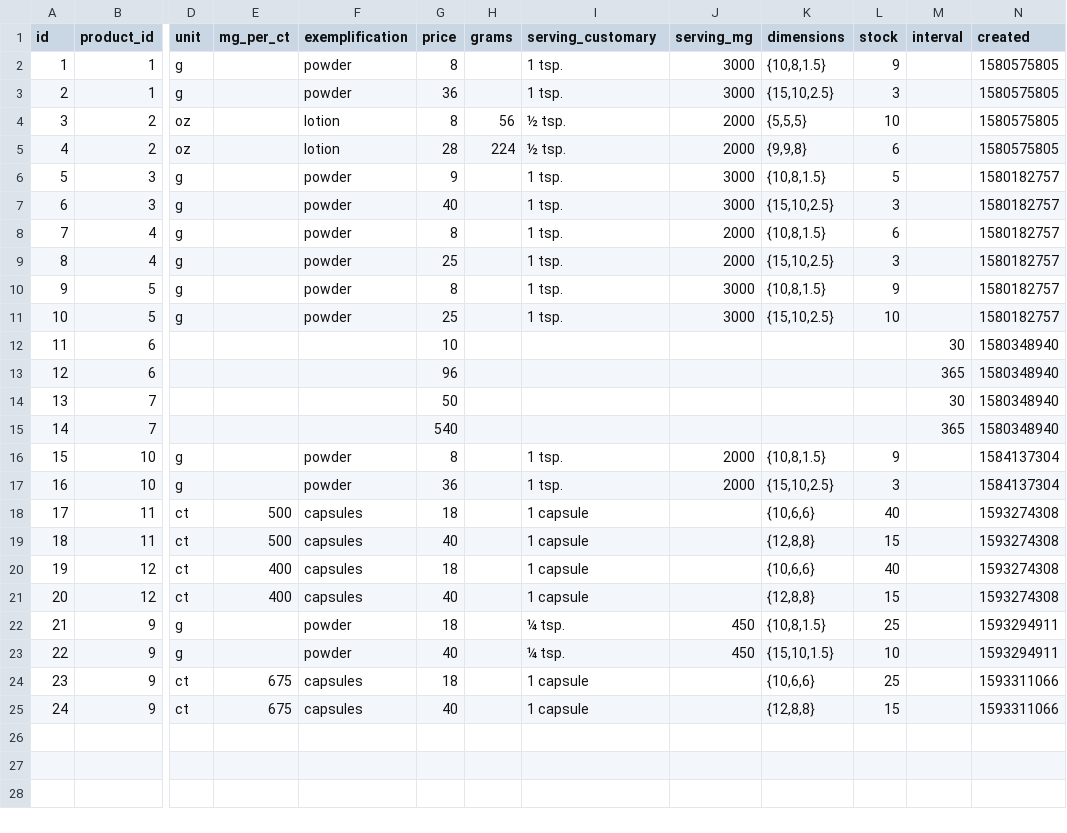
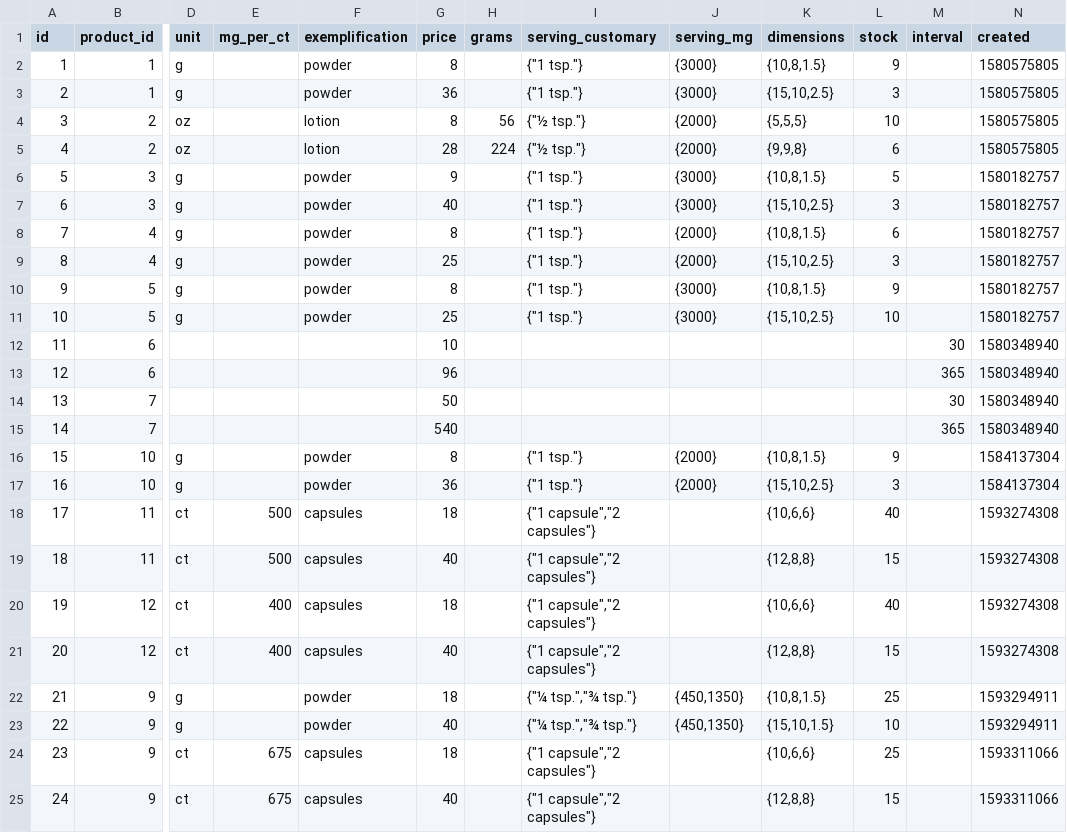
Before and after one commit to nutratech/db, a CSV file: data/csv/variants.csv, drawn as a sheet; only a part is shown, gaps mark what is left out; the diff names each change by its address in the sheet, - before the commit and + after, or states it on an @@ line.

Commit message:
servings wip2

```diff
--- a/data/csv/variants.csv
+++ b/data/csv/variants.csv
-I2:I3 (serving_customary): 1 tsp.
+I2:I3 (serving_customary): {"1 tsp."}
-J2:J3 (serving_mg): 3000
+J2:J3 (serving_mg): {3000}
-I4:I5 (serving_customary): ½ tsp.
+I4:I5 (serving_customary): {"½ tsp."}
-J4:J5 (serving_mg): 2000
+J4:J5 (serving_mg): {2000}
-I6:I11 (serving_customary): 1 tsp.
+I6:I11 (serving_customary): {"1 tsp."}
-J6:J7 (serving_mg): 3000
+J6:J7 (serving_mg): {3000}
-J8:J9 (serving_mg): 2000
+J8:J9 (serving_mg): {2000}
-J10:J11 (serving_mg): 3000
+J10:J11 (serving_mg): {3000}
-I16:I17 (serving_customary): 1 tsp.
+I16:I17 (serving_customary): {"1 tsp."}
-J16:J17 (serving_mg): 2000
+J16:J17 (serving_mg): {2000}
-I18:I21 (serving_customary): 1 capsule
+I18:I21 (serving_customary): {"1 capsule","2 capsules"}
-I22:I23 (serving_customary): ¼ tsp.
+I22:I23 (serving_customary): {"¼ tsp.","¾ tsp."}
-J22:J23 (serving_mg): 450
+J22:J23 (serving_mg): {450,1350}
-I24:I25 (serving_customary): 1 capsule
+I24:I25 (serving_customary): {"1 capsule","2 capsules"}
```
Also changed, not shown: data/csv/products.csv, 1 other file.
